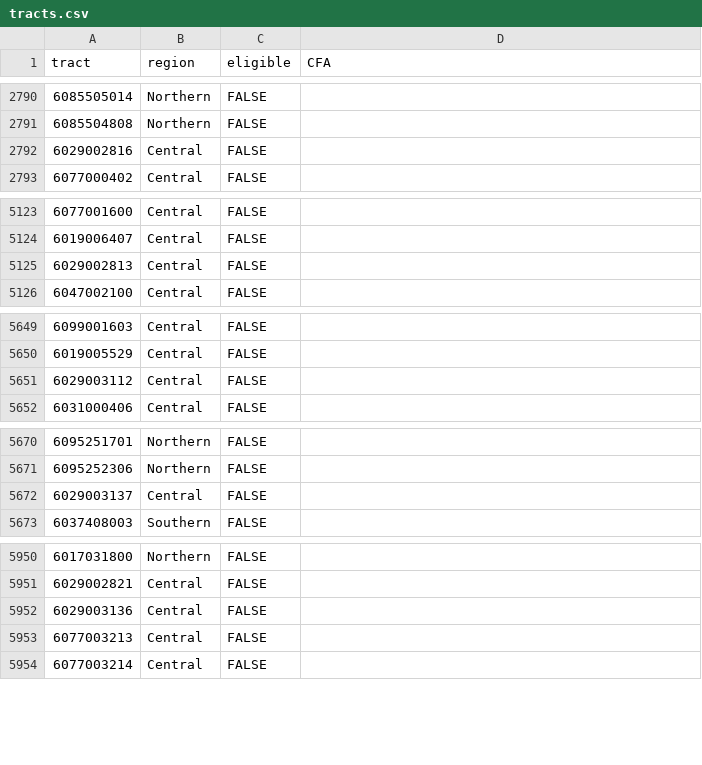
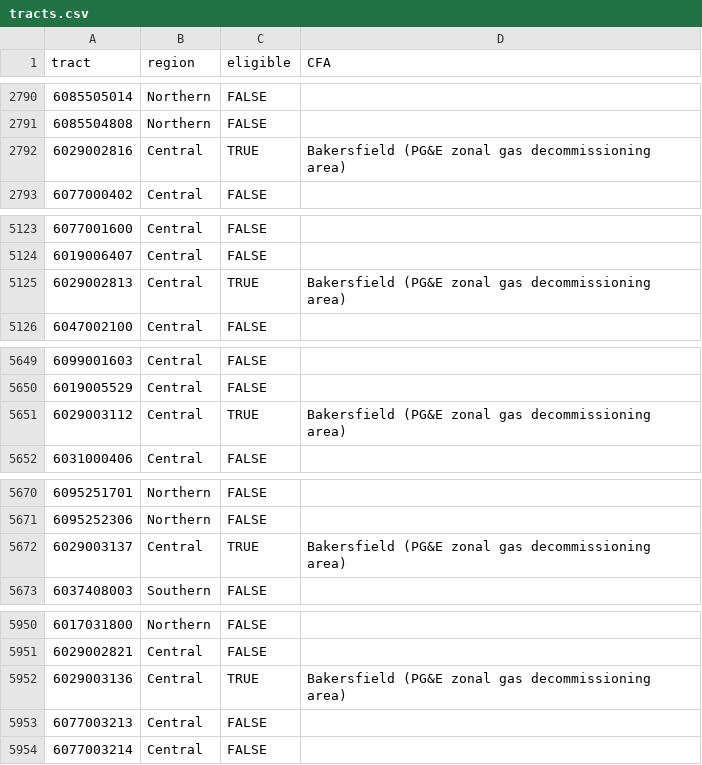
Before and after one commit to CenterForSustainableEnergy/ebd-addresseligibility-tool, a CSV file: backend/data/tracts.csv, drawn as a sheet; only a part is shown, gaps mark what is left out; the diff covers the shown part only.

```diff
--- a/backend/data/tracts.csv
+++ b/backend/data/tracts.csv
@@ -2791,3 +2791,3 @@ tract,region,eligible,CFA
 6085504808,Northern,FALSE,
-6029002816,Central,FALSE,
+6029002816,Central,TRUE,Bakersfield (PG&E zonal gas decommissioning area)
 6077000402,Central,FALSE,
@@ -5124,3 +5124,3 @@ tract,region,eligible,CFA
 6019006407,Central,FALSE,
-6029002813,Central,FALSE,
+6029002813,Central,TRUE,Bakersfield (PG&E zonal gas decommissioning area)
 6047002100,Central,FALSE,
@@ -5650,3 +5650,3 @@ tract,region,eligible,CFA
 6019005529,Central,FALSE,
-6029003112,Central,FALSE,
+6029003112,Central,TRUE,Bakersfield (PG&E zonal gas decommissioning area)
 6031000406,Central,FALSE,
@@ -5671,3 +5671,3 @@ tract,region,eligible,CFA
 6095252306,Northern,FALSE,
-6029003137,Central,FALSE,
+6029003137,Central,TRUE,Bakersfield (PG&E zonal gas decommissioning area)
 6037408003,Southern,FALSE,
@@ -5951,3 +5951,3 @@ tract,region,eligible,CFA
 6029002821,Central,FALSE,
-6029003136,Central,FALSE,
+6029003136,Central,TRUE,Bakersfield (PG&E zonal gas decommissioning area)
 6077003213,Central,FALSE,
```
Also changed, not shown: 10 edited cells elsewhere in this file, batch-tool/data/tracts.csv, 2 other files.
